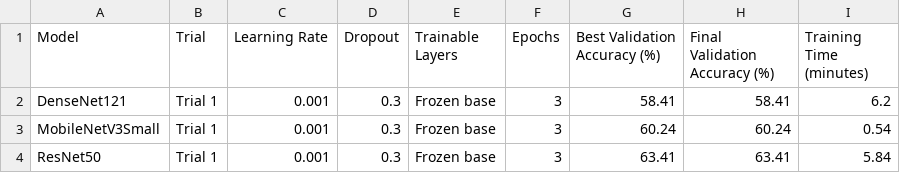
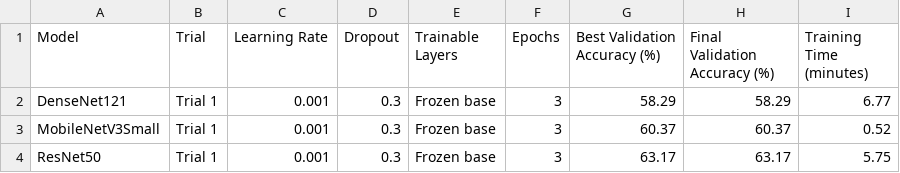
Before and after one commit to nuzas96/Agriculture_Health_AI_Project, a CSV file: Data_Scientist/results/selected_hyperparameters.csv, drawn as a sheet.

```diff
--- a/Data_Scientist/results/selected_hyperparameters.csv
+++ b/Data_Scientist/results/selected_hyperparameters.csv
@@ -1,4 +1,4 @@
 Model,Trial,Learning Rate,Dropout,Trainable Layers,Epochs,Best Validation Accuracy (%),Final Validation Accuracy (%),Training Time (minutes)
-DenseNet121,Trial 1,0.001,0.3,Frozen base,3,58.41,58.41,6.2
-MobileNetV3Small,Trial 1,0.001,0.3,Frozen base,3,60.24,60.24,0.54
-ResNet50,Trial 1,0.001,0.3,Frozen base,3,63.41,63.41,5.84
+DenseNet121,Trial 1,0.001,0.3,Frozen base,3,58.29,58.29,6.77
+MobileNetV3Small,Trial 1,0.001,0.3,Frozen base,3,60.37,60.37,0.52
+ResNet50,Trial 1,0.001,0.3,Frozen base,3,63.17,63.17,5.75
```
Also changed, not shown: Data_Scientist/results/hyperparameter_tuning_results.csv.
